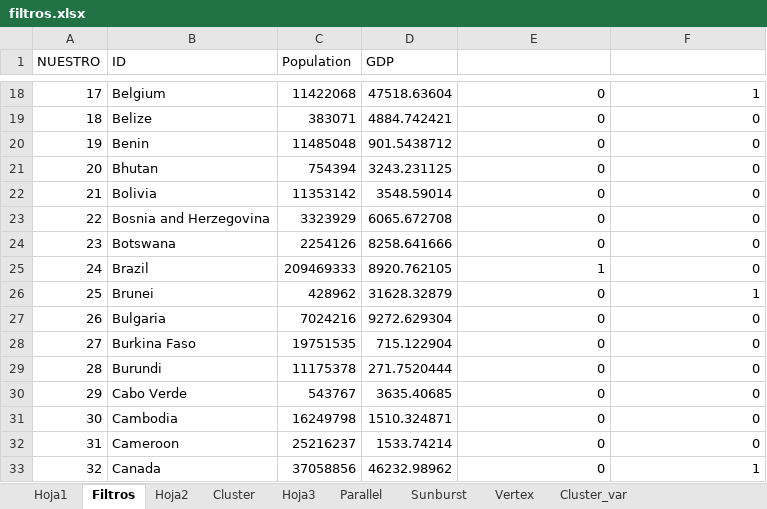
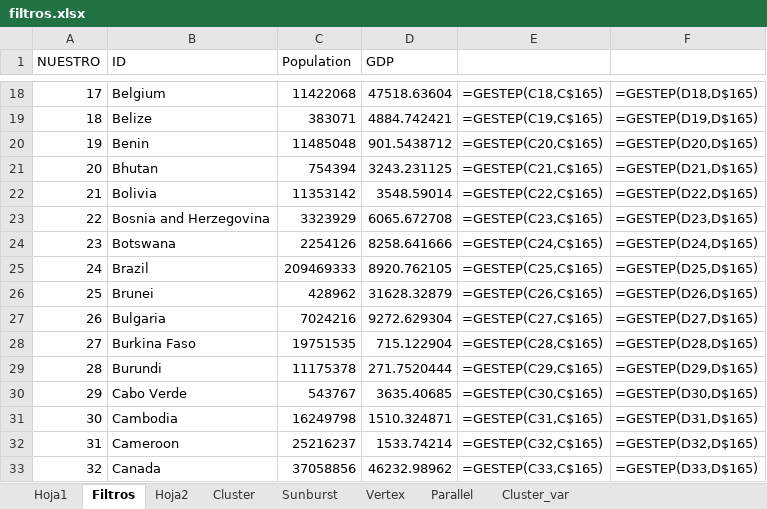
Before and after one commit to DanielPL15/appIndicadores, an Excel workbook: static/filtros.xlsx, sheet Filtros, drawn as a sheet; only a part is shown, gaps mark what is left out; values as stored, in another font and other column widths than the file's, no borders; formulas without a stored value are shown as written; the diff covers the shown part only; the diff names each change by its address in the sheet, - before the commit and + after, or states it on an @@ line.

```diff
--- a/static/filtros.xlsx (sheet Filtros)
+++ b/static/filtros.xlsx (sheet Filtros)
-sheet tab: Hoja3
@@ sheet tab order changed: Hoja1 | Filtros | Hoja2 | Cluster | Sunburst | Vertex | Parallel | Cluster_var @@
-E18: 0
+E18: =GESTEP(C18,C$165)
-F18: 1
+F18: =GESTEP(D18,D$165)
-E19: 0
+E19: =GESTEP(C19,C$165)
-F19: 0
+F19: =GESTEP(D19,D$165)
-E20: 0
+E20: =GESTEP(C20,C$165)
-F20: 0
+F20: =GESTEP(D20,D$165)
-E21: 0
+E21: =GESTEP(C21,C$165)
-F21: 0
+F21: =GESTEP(D21,D$165)
-E22: 0
+E22: =GESTEP(C22,C$165)
-F22: 0
+F22: =GESTEP(D22,D$165)
-E23: 0
+E23: =GESTEP(C23,C$165)
-F23: 0
+F23: =GESTEP(D23,D$165)
-E24: 0
+E24: =GESTEP(C24,C$165)
-F24: 0
+F24: =GESTEP(D24,D$165)
-E25: 1
+E25: =GESTEP(C25,C$165)
-F25: 0
+F25: =GESTEP(D25,D$165)
-E26: 0
+E26: =GESTEP(C26,C$165)
-F26: 1
+F26: =GESTEP(D26,D$165)
-E27: 0
+E27: =GESTEP(C27,C$165)
-F27: 0
+F27: =GESTEP(D27,D$165)
-E28: 0
+E28: =GESTEP(C28,C$165)
-F28: 0
+F28: =GESTEP(D28,D$165)
-E29: 0
+E29: =GESTEP(C29,C$165)
-F29: 0
+F29: =GESTEP(D29,D$165)
-E30: 0
+E30: =GESTEP(C30,C$165)
-F30: 0
+F30: =GESTEP(D30,D$165)
-E31: 0
+E31: =GESTEP(C31,C$165)
-F31: 0
+F31: =GESTEP(D31,D$165)
-E32: 0
+E32: =GESTEP(C32,C$165)
-F32: 0
+F32: =GESTEP(D32,D$165)
-E33: 0
+E33: =GESTEP(C33,C$165)
-F33: 1
+F33: =GESTEP(D33,D$165)
```
Also changed, not shown: 372 edited cells elsewhere in this sheet, sheet Parallel, sheet Hoja1, sheet Cluster, sheet Cluster_var, 15 other files.
